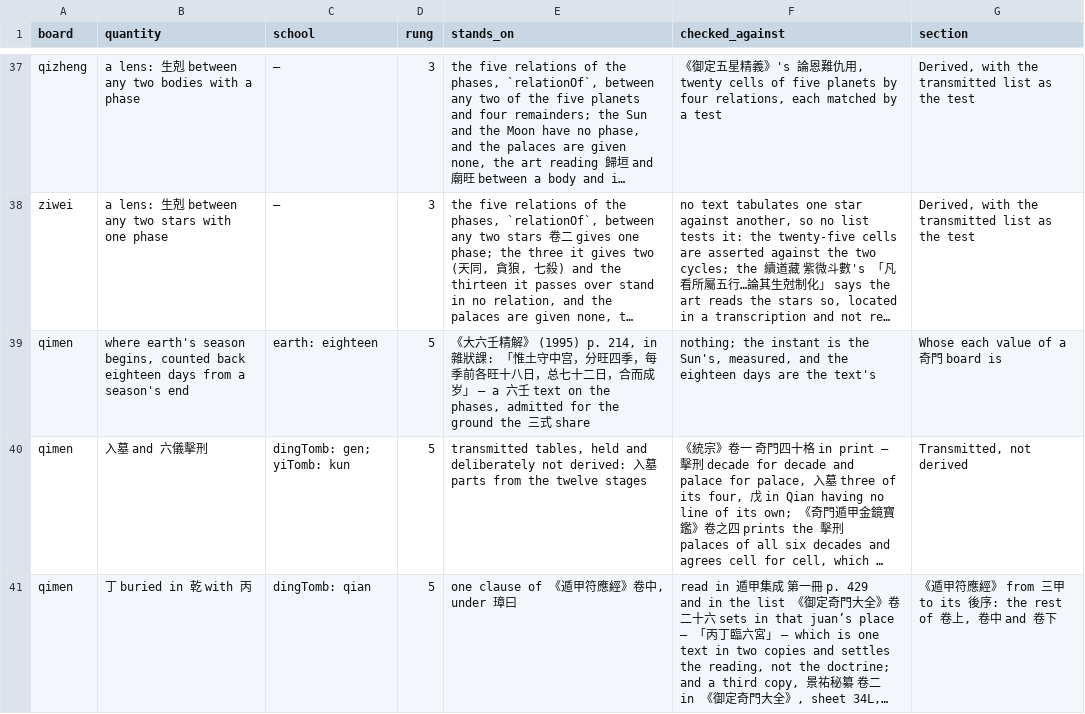
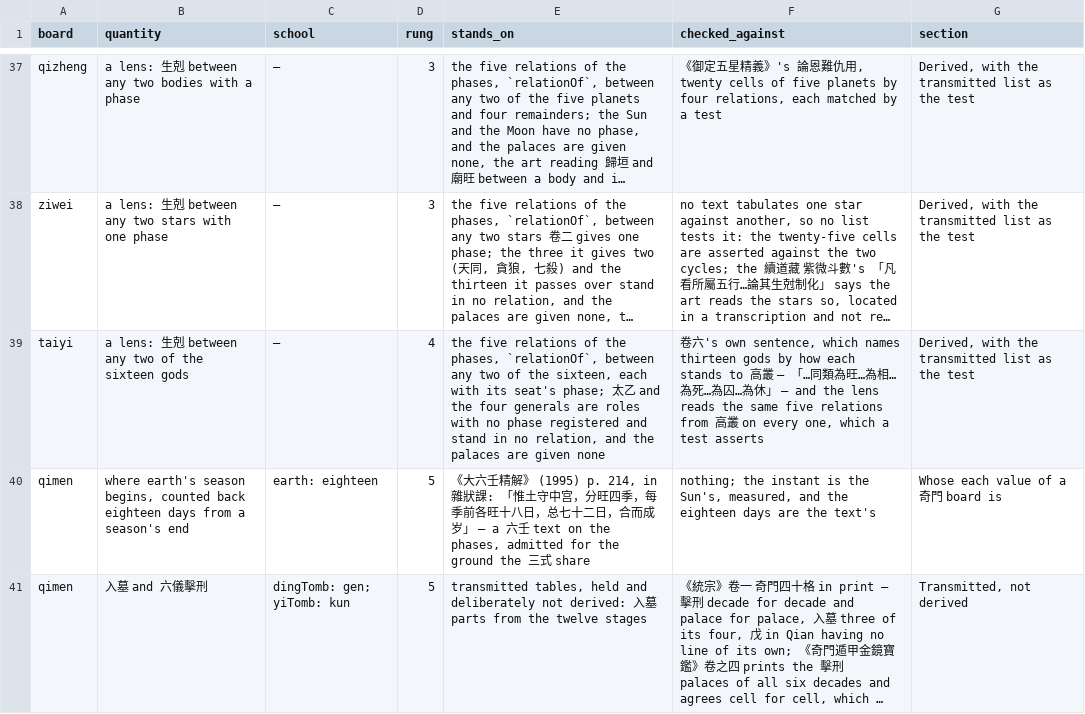
Before and after one commit to lineadicomando/shipan, a TSV file: docs/sources.tsv, drawn as a sheet; only a part is shown, gaps mark what is left out; the shorter side is filled out with more unchanged rows; long unchanged cells end in …; the diff names each change by its address in the sheet, - before the commit and + after, or states it on an @@ line.

```diff
--- a/docs/sources.tsv
+++ b/docs/sources.tsv
+row 39: taiyi | a lens: 生剋 between any two of the sixteen gods | — | 4 | the five relations of the phases, `relationOf`, between any two of the sixteen, each with its seat's phase; 太乙 and the four generals are roles with no phase registered and stand in no relation, and the palaces are given none | 卷六's own sentence, which names thirteen gods by how each stands to 高叢 — 「…同類為旺…為相…為死…為囚…為休」 — and the lens reads the same five relations from 高叢 on every one, which a test asserts | Derived, with the transmitted list as the test
```
Also changed, not shown: 15 other files.
